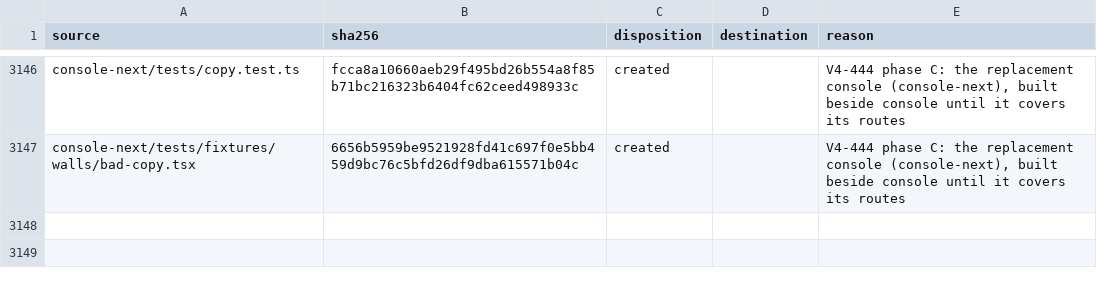
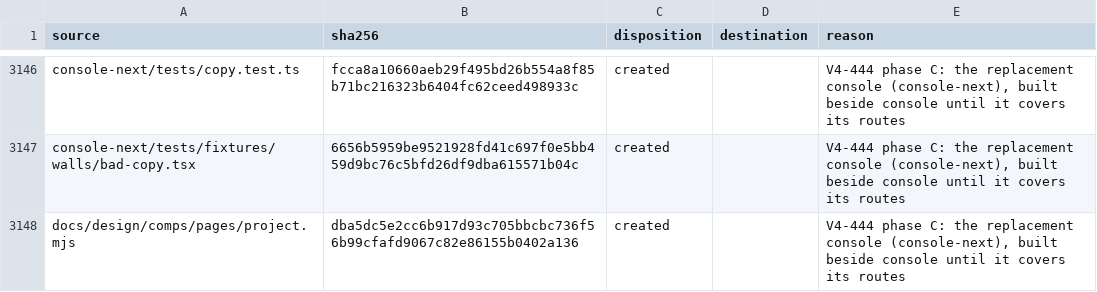
Before and after one commit to torad-labs/splice, a TSV file: .dev/restructure/capabilities.tsv, drawn as a sheet; only a part is shown, gaps mark what is left out; the diff names each change by its address in the sheet, - before the commit and + after, or states it on an @@ line.

Commit message:
docs(design): V4-444 the project page comp, quote-to-comp for the built Projects page

```diff
--- a/.dev/restructure/capabilities.tsv
+++ b/.dev/restructure/capabilities.tsv
+row 3148: docs/design/comps/pages/project.mjs | dba5dc5e2cc6b917d93c705bbcbc736f56b99cfafd9067c82e86155b0402a136 | created |  | V4-444 phase C: the replacement console (console-next), built beside console until it covers its routes
```
Also changed, not shown: 2 other files.
